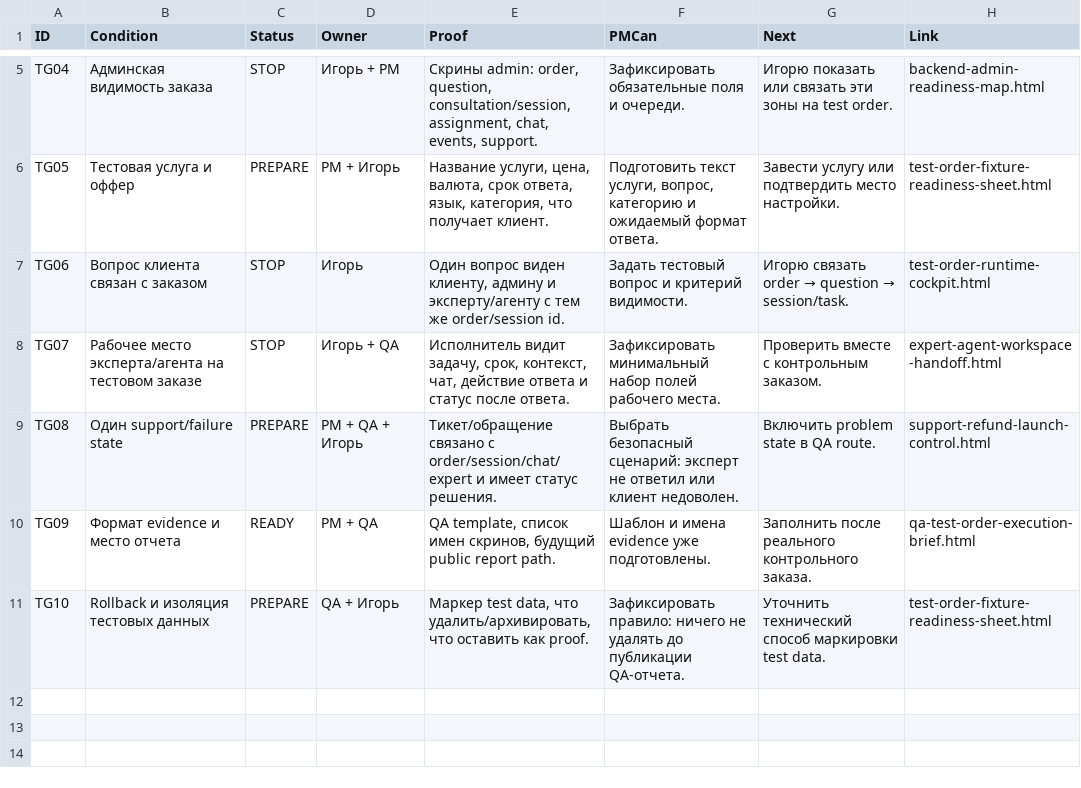
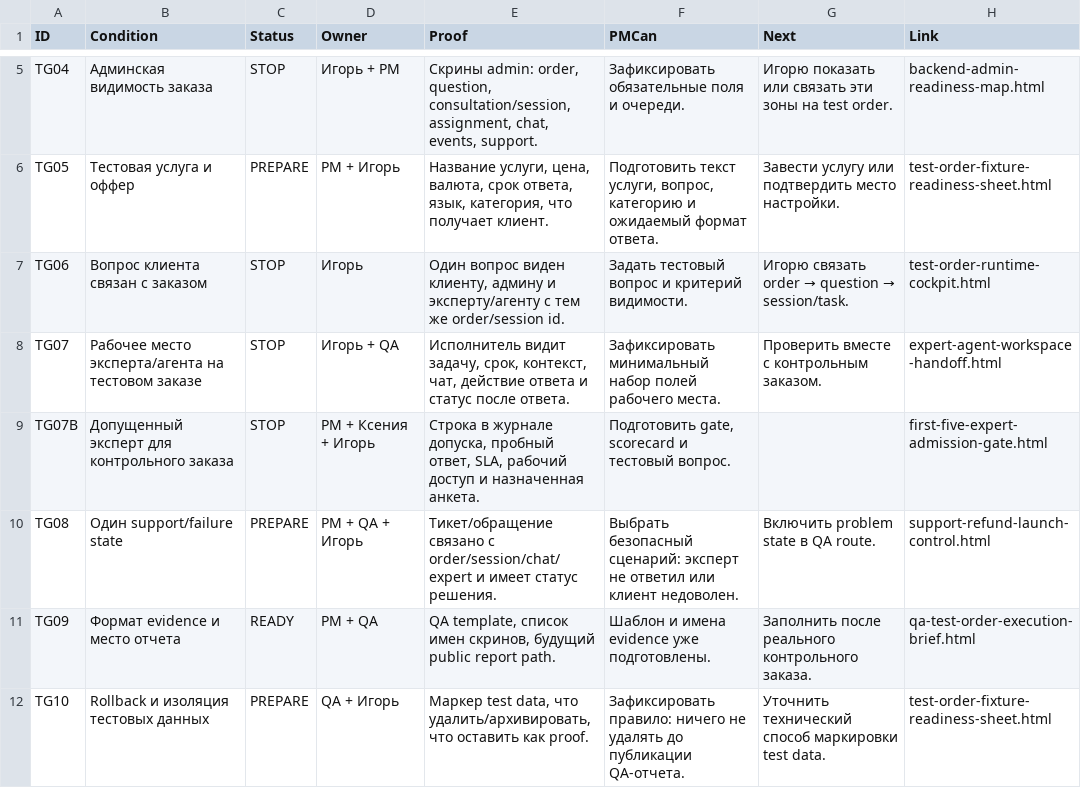
Before and after one commit to cutthreat/confideline, a CSV file: web/blue-panel/docs/artifacts/TEST_ORDER_GATE_EXECUTIVE_2026_06_05.csv, drawn as a sheet; only a part is shown, gaps mark what is left out; the diff names each change by its address in the sheet, - before the commit and + after, or states it on an @@ line.

Commit message:
Require admitted expert for test order gate

```diff
--- a/web/blue-panel/docs/artifacts/TEST_ORDER_GATE_EXECUTIVE_2026_06_05.csv
+++ b/web/blue-panel/docs/artifacts/TEST_ORDER_GATE_EXECUTIVE_2026_06_05.csv
+row 9: TG07B | Допущенный эксперт для контрольного заказа | STOP | PM + Ксения + Игорь | Строка в журнале допуска, пробный ответ, SLA, рабочий доступ и назначенная анкета. | Подготовить gate, scorecard и тестовый вопрос. |  | first-five-expert-admission-gate.html
```
Also changed, not shown: web/blue-panel/docs/artifacts/BLUE_PANEL_LINK_AUDIT_2026_06_05.csv, 3 other files.
